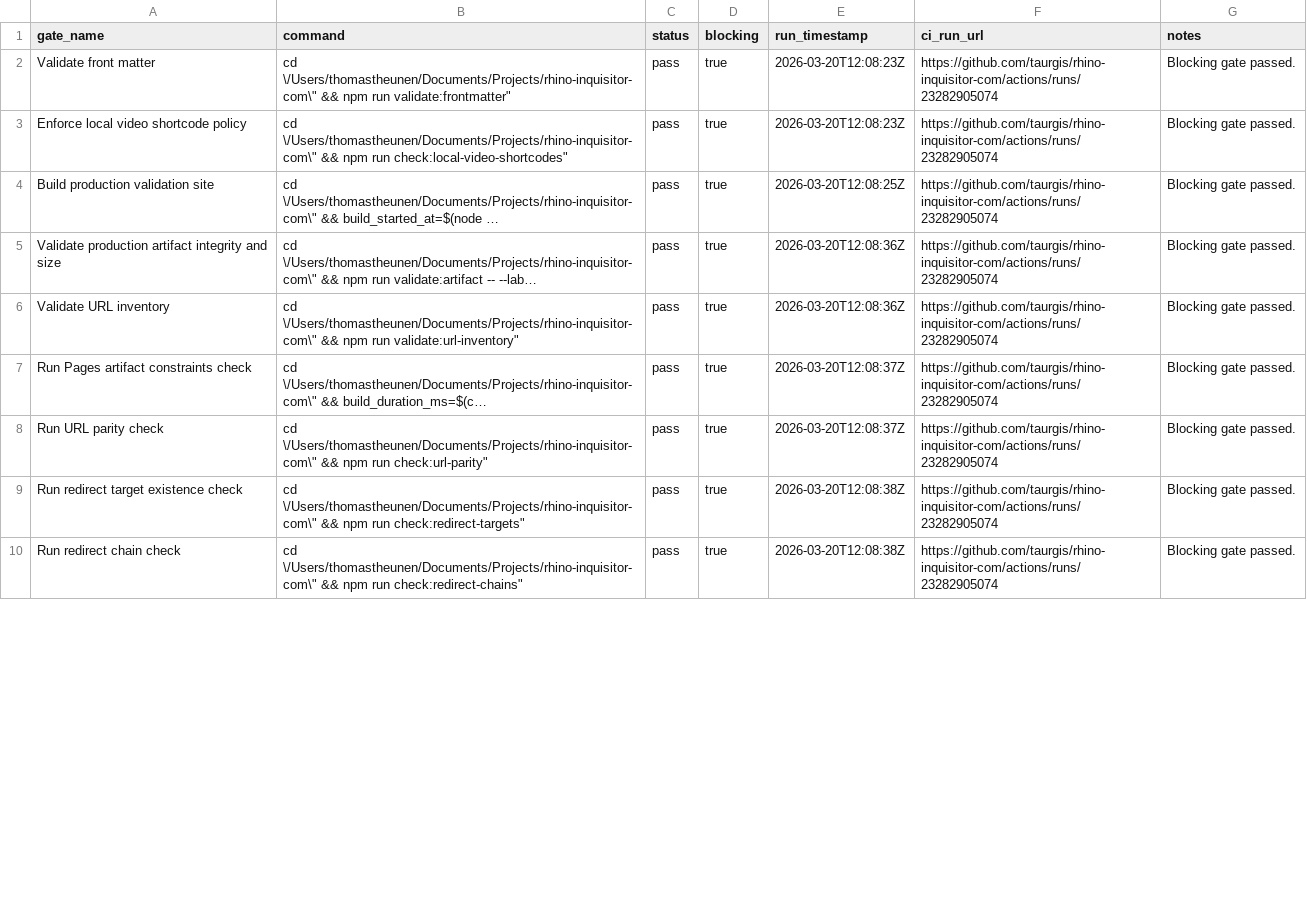
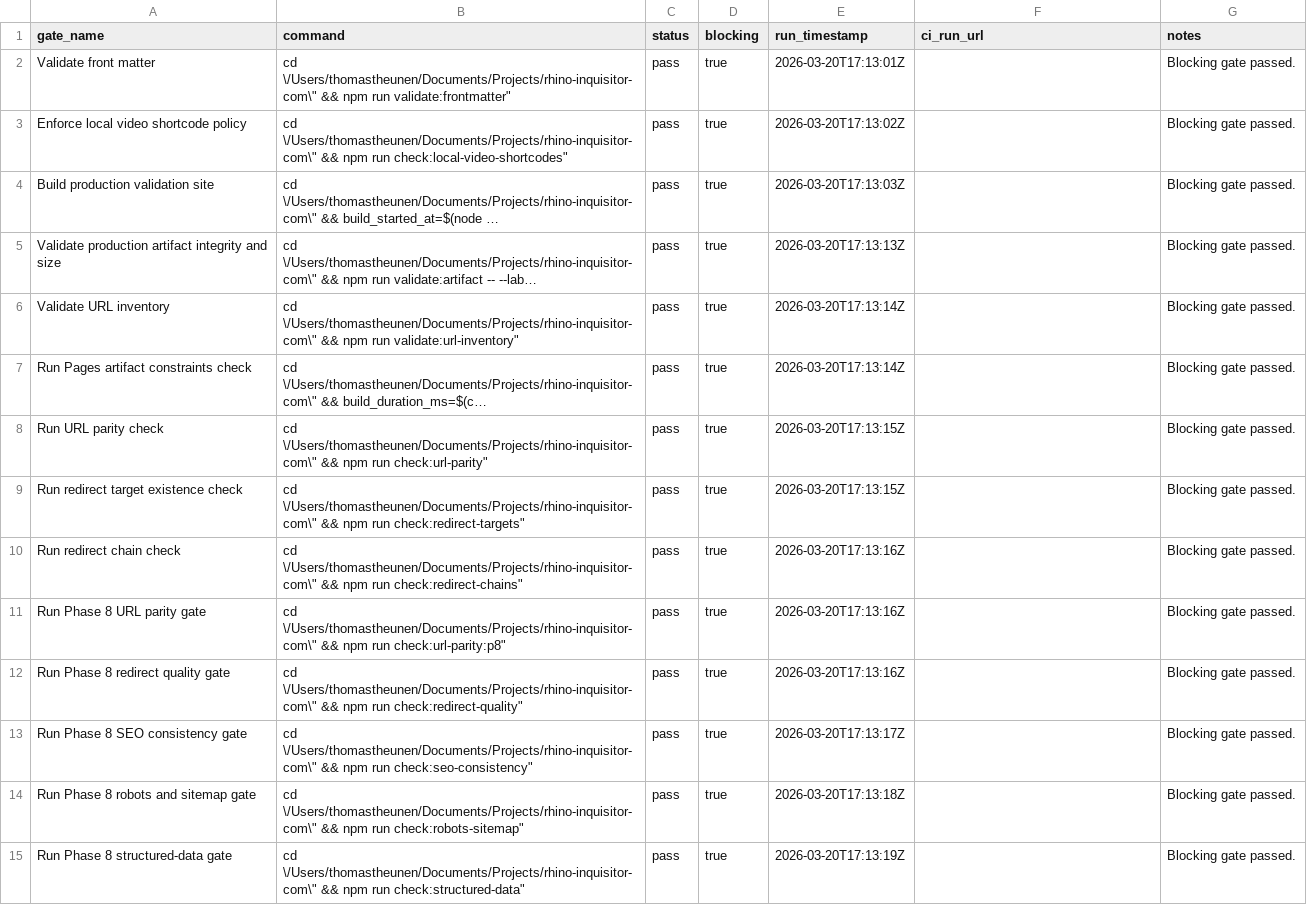
Before and after one commit to taurgis/rhino-inquisitor-com, a CSV file: migration/reports/phase-7-gate-summary.csv, drawn as a sheet; only a part is shown; long unchanged cells end in …; the diff covers the shown part only; the diff names each change by its address in the sheet, - before the commit and + after, or states it on an @@ line.

Commit message:
Implement Phase 8 validation gates and close out RHI-087

```diff
--- a/migration/reports/phase-7-gate-summary.csv
+++ b/migration/reports/phase-7-gate-summary.csv
-E2 (run_timestamp): 2026-03-20T12:08:23Z
+E2 (run_timestamp): 2026-03-20T17:13:01Z
-F2:F10 (ci_run_url): https://github.com/taurgis/rhino-inquisitor-com/actions/runs/23282905074
+F2:F10 (ci_run_url): (empty)
-E3 (run_timestamp): 2026-03-20T12:08:23Z
+E3 (run_timestamp): 2026-03-20T17:13:02Z
-E4 (run_timestamp): 2026-03-20T12:08:25Z
+E4 (run_timestamp): 2026-03-20T17:13:03Z
-E5 (run_timestamp): 2026-03-20T12:08:36Z
+E5 (run_timestamp): 2026-03-20T17:13:13Z
-E6 (run_timestamp): 2026-03-20T12:08:36Z
+E6 (run_timestamp): 2026-03-20T17:13:14Z
-E7 (run_timestamp): 2026-03-20T12:08:37Z
+E7 (run_timestamp): 2026-03-20T17:13:14Z
-E8 (run_timestamp): 2026-03-20T12:08:37Z
+E8 (run_timestamp): 2026-03-20T17:13:15Z
-E9 (run_timestamp): 2026-03-20T12:08:38Z
+E9 (run_timestamp): 2026-03-20T17:13:15Z
-E10 (run_timestamp): 2026-03-20T12:08:38Z
+E10 (run_timestamp): 2026-03-20T17:13:16Z
+row 11: Run Phase 8 URL parity gate | cd \/Users/thomastheunen/Documents/Projects/rhino-inquisitor-com\" && npm run check:url-parity:p8" | pass | true | 2026-03-20T17:13:16Z |  | Blocking gate passed.
+row 12: Run Phase 8 redirect quality gate | cd \/Users/thomastheunen/Documents/Projects/rhino-inquisitor-com\" && npm run check:redirect-quality" | pass | true | 2026-03-20T17:13:16Z |  | Blocking gate passed.
+row 13: Run Phase 8 SEO consistency gate | cd \/Users/thomastheunen/Documents/Projects/rhino-inquisitor-com\" && npm run check:seo-consistency" | pass | true | 2026-03-20T17:13:17Z |  | Blocking gate passed.
+row 14: Run Phase 8 robots and sitemap gate | cd \/Users/thomastheunen/Documents/Projects/rhino-inquisitor-com\" && npm run check:robots-sitemap" | pass | true | 2026-03-20T17:13:18Z |  | Blocking gate passed.
+row 15: Run Phase 8 structured-data gate | cd \/Users/thomastheunen/Documents/Projects/rhino-inquisitor-com\" && npm run check:structured-data" | pass | true | 2026-03-20T17:13:19Z |  | Blocking gate passed.
```
Also changed, not shown: 1 added row and 42 edited cells elsewhere in this file, migration/reports/phase-5-image-audit.csv, migration/reports/phase-5-metadata-report.csv, 27 other files.
